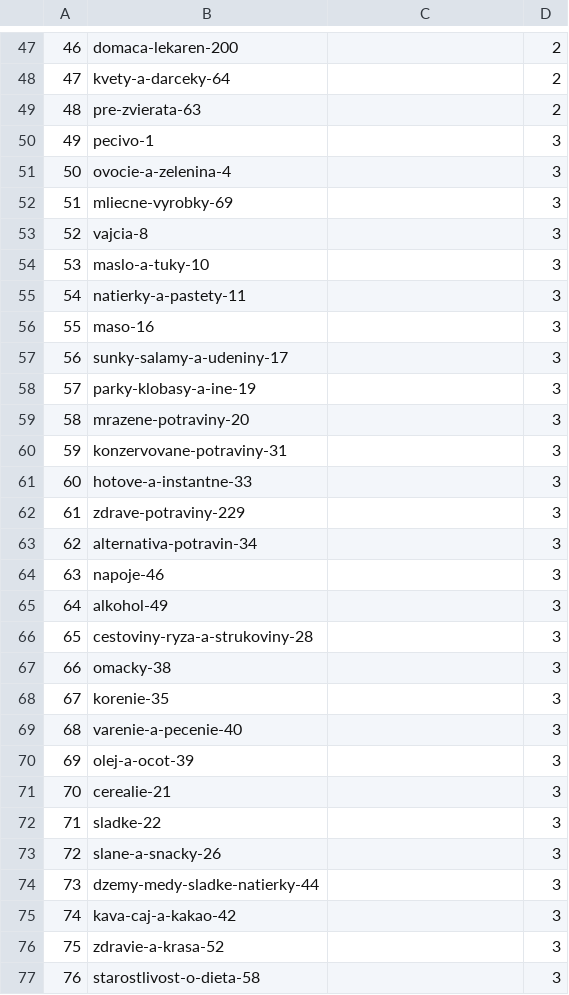
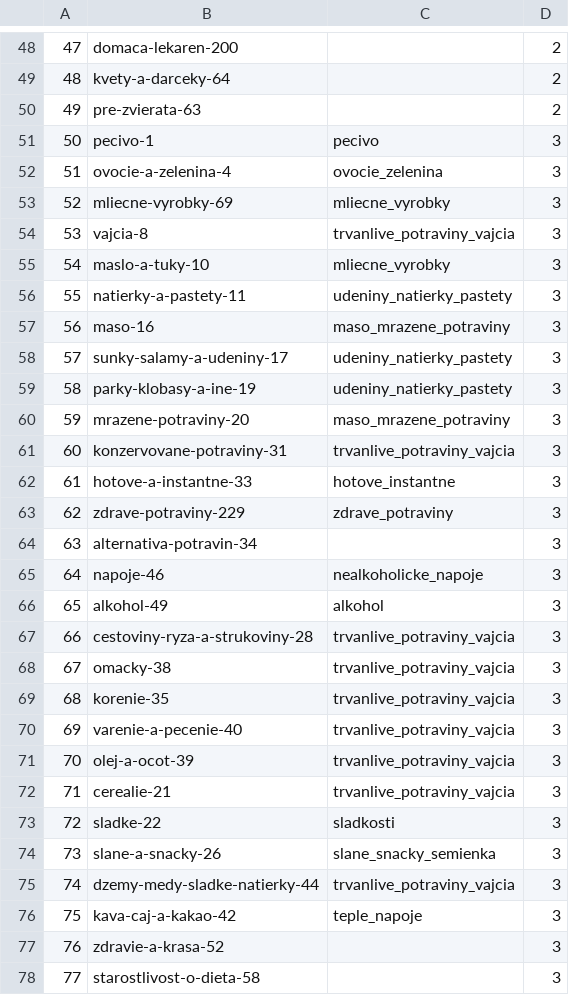
Before and after one commit to FilipMojto/IntelligentMarketSearch, a CSV file: resources/data/categories.csv, drawn as a sheet; only a part is shown, gaps mark what is left out; addresses are those after the commit; the diff covers the shown part only; the diff names each change by its address in the sheet, - before the commit and + after, or states it on an @@ line.

```diff
--- a/resources/data/categories.csv
+++ b/resources/data/categories.csv
@@ column A renumbered from row 3 down @@
-C51: (empty)
+C51: pecivo
-C52: (empty)
+C52: ovocie_zelenina
-C53: (empty)
+C53: mliecne_vyrobky
-C54: (empty)
+C54: trvanlive_potraviny_vajcia
-C55: (empty)
+C55: mliecne_vyrobky
-C56: (empty)
+C56: udeniny_natierky_pastety
-C57: (empty)
+C57: maso_mrazene_potraviny
-C58:C59: (empty)
+C58:C59: udeniny_natierky_pastety
-C60: (empty)
+C60: maso_mrazene_potraviny
-C61: (empty)
+C61: trvanlive_potraviny_vajcia
-C62: (empty)
+C62: hotove_instantne
-C63: (empty)
+C63: zdrave_potraviny
-C65: (empty)
+C65: nealkoholicke_napoje
-C66: (empty)
+C66: alkohol
-C67:C72: (empty)
+C67:C72: trvanlive_potraviny_vajcia
-C73: (empty)
+C73: sladkosti
-C74: (empty)
+C74: slane_snacky_semienka
-C75: (empty)
+C75: trvanlive_potraviny_vajcia
-C76: (empty)
+C76: teple_napoje
```
Also changed, not shown: 2 added rows, 1 removed row and 41 edited cells elsewhere in this file, resources/data/markets.csv, 13 other files.
